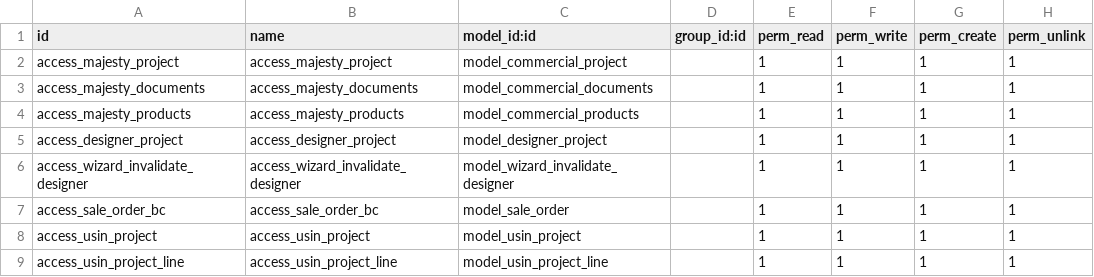
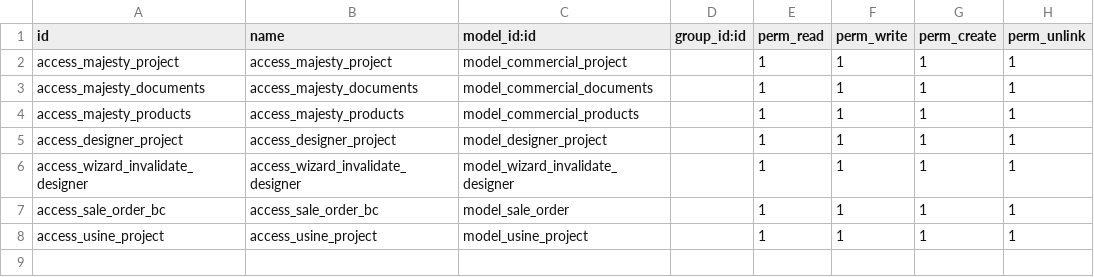
Before and after one commit to akadev21/WENCORP, a CSV file: custom_modules/nn_majesty/security/ir.model.access.csv, drawn as a sheet.

```diff
--- a/custom_modules/nn_majesty/security/ir.model.access.csv
+++ b/custom_modules/nn_majesty/security/ir.model.access.csv
@@ -7,3 +7,2 @@ access_wizard_invalidate_designer,access_wizard_invalidate_designer,model_wizard
 access_sale_order_bc,access_sale_order_bc,model_sale_order,,1,1,1,1
-access_usin_project,access_usin_project,model_usin_project,,1,1,1,1
-access_usin_project_line,access_usin_project_line,model_usin_project_line,,1,1,1,1
+access_usine_project,access_usine_project,model_usine_project,,1,1,1,1
```
Also changed, not shown: 12 other files.
